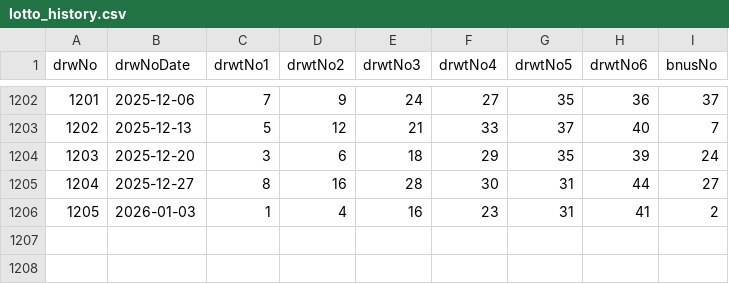
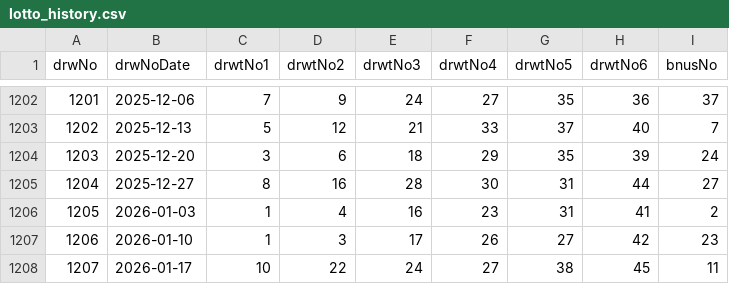
Before and after one commit to hyungtae48kim/6-strike-bomb, a CSV file: data/lotto_history.csv, drawn as a sheet; only a part is shown, gaps mark what is left out; the diff names each change by its address in the sheet, - before the commit and + after, or states it on an @@ line.

Commit message:
updated 1207

```diff
--- a/data/lotto_history.csv
+++ b/data/lotto_history.csv
+row 1207: 1206 | 2026-01-10 | 1 | 3 | 17 | 26 | 27 | 42 | 23
+row 1208: 1207 | 2026-01-17 | 10 | 22 | 24 | 27 | 38 | 45 | 11
```
